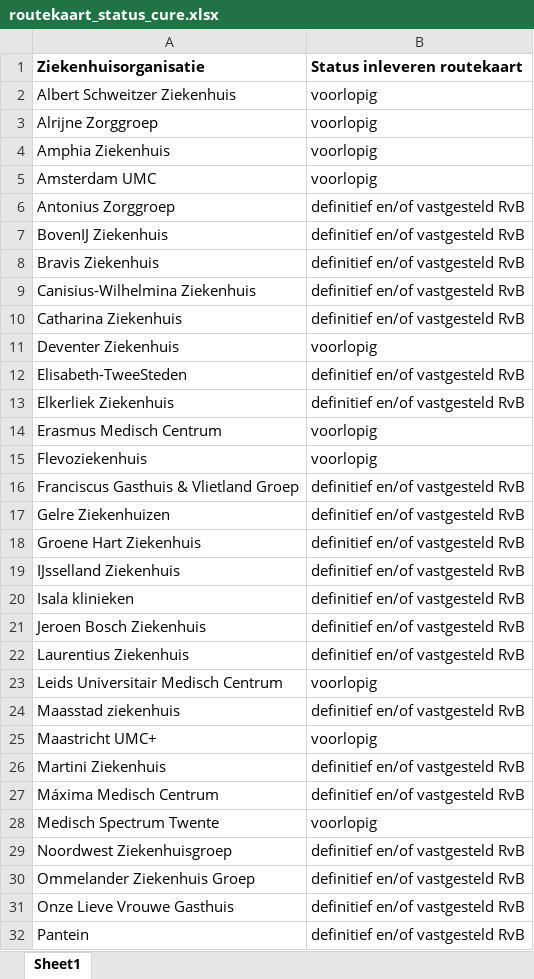
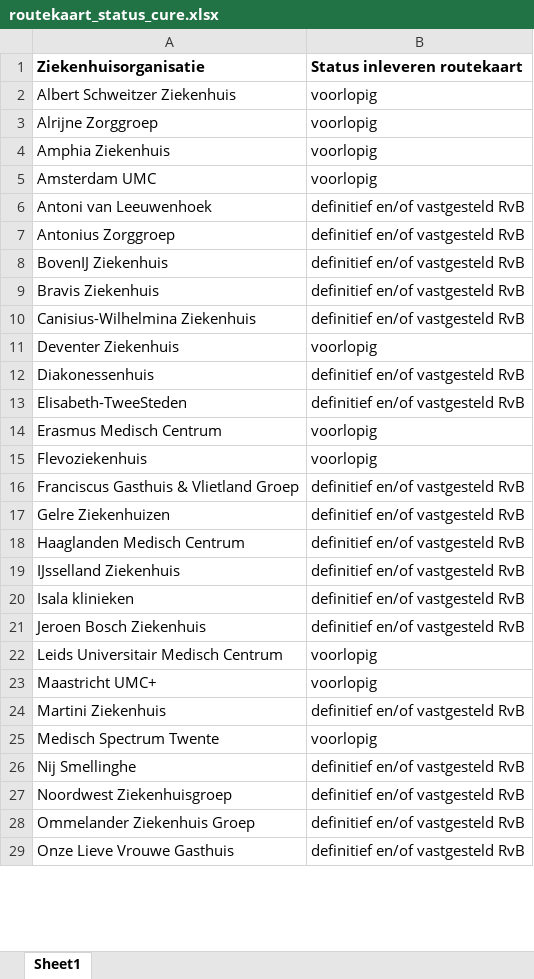
Before and after one commit to ReinierNL/nederland-waterland, an Excel workbook: src/data/routekaart_status_cure.xlsx, sheet Sheet1, drawn as a sheet; only a part is shown; values as stored, in another font and other column widths than the file's, no borders; removed rows and columns are numbered as before the commit, all else as after; the diff covers the shown part only; the diff names each change by its address in the sheet, - before the commit and + after, or states it on an @@ line.

Commit message:
Updated data

```diff
--- a/src/data/routekaart_status_cure.xlsx (sheet Sheet1)
+++ b/src/data/routekaart_status_cure.xlsx (sheet Sheet1)
+row 6: Antoni van Leeuwenhoek | definitief en/of vastgesteld RvB
-row 10: Catharina Ziekenhuis | definitief en/of vastgesteld RvB
+row 12: Diakonessenhuis | definitief en/of vastgesteld RvB
-row 13: Elkerliek Ziekenhuis | definitief en/of vastgesteld RvB
-A18 (Ziekenhuisorganisatie): Groene Hart Ziekenhuis
+A18 (Ziekenhuisorganisatie): Haaglanden Medisch Centrum
-row 22: Laurentius Ziekenhuis | definitief en/of vastgesteld RvB
-row 24: Maasstad ziekenhuis | definitief en/of vastgesteld RvB
-row 27: Máxima Medisch Centrum | definitief en/of vastgesteld RvB
+row 26: Nij Smellinghe | definitief en/of vastgesteld RvB
-row 32: Pantein | definitief en/of vastgesteld RvB
```
Also changed, not shown: 3 added rows, 6 removed rows and 3 edited cells elsewhere in this sheet, src/data/routekaart_status_care.xlsx.
